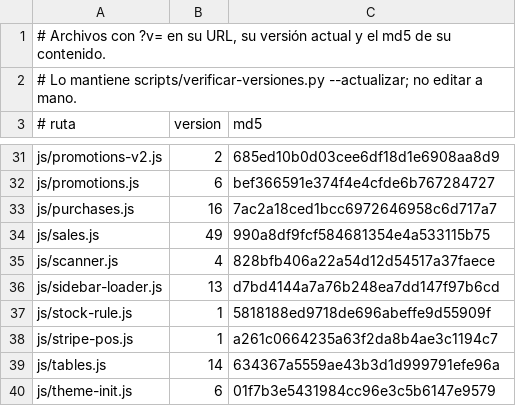
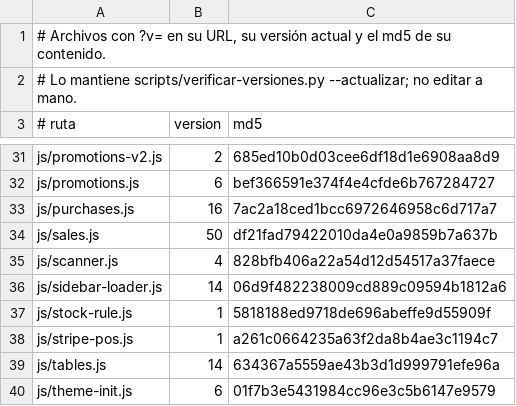
Before and after one commit to AngelDAL/Tomodachi, a TSV file: scripts/versiones-assets.tsv, drawn as a sheet; only a part is shown, gaps mark what is left out.

```diff
--- a/scripts/versiones-assets.tsv
+++ b/scripts/versiones-assets.tsv
@@ -33,5 +33,5 @@ js/promotions.js	6	bef366591e374f4e4cfde6b767284727
 js/purchases.js	16	7ac2a18ced1bcc6972646958c6d717a7
-js/sales.js	49	990a8df9fcf584681354e4a533115b75
+js/sales.js	50	df21fad79422010da4e0a9859b7a637b
 js/scanner.js	4	828bfb406a22a54d12d54517a37faece
-js/sidebar-loader.js	13	d7bd4144a7a76b248ea7dd147f97b6cd
+js/sidebar-loader.js	14	06d9f482238009cd889c09594b1812a6
 js/stock-rule.js	1	5818188ed9718de696abeffe9d55909f
```
Also changed, not shown: 15 other files.
